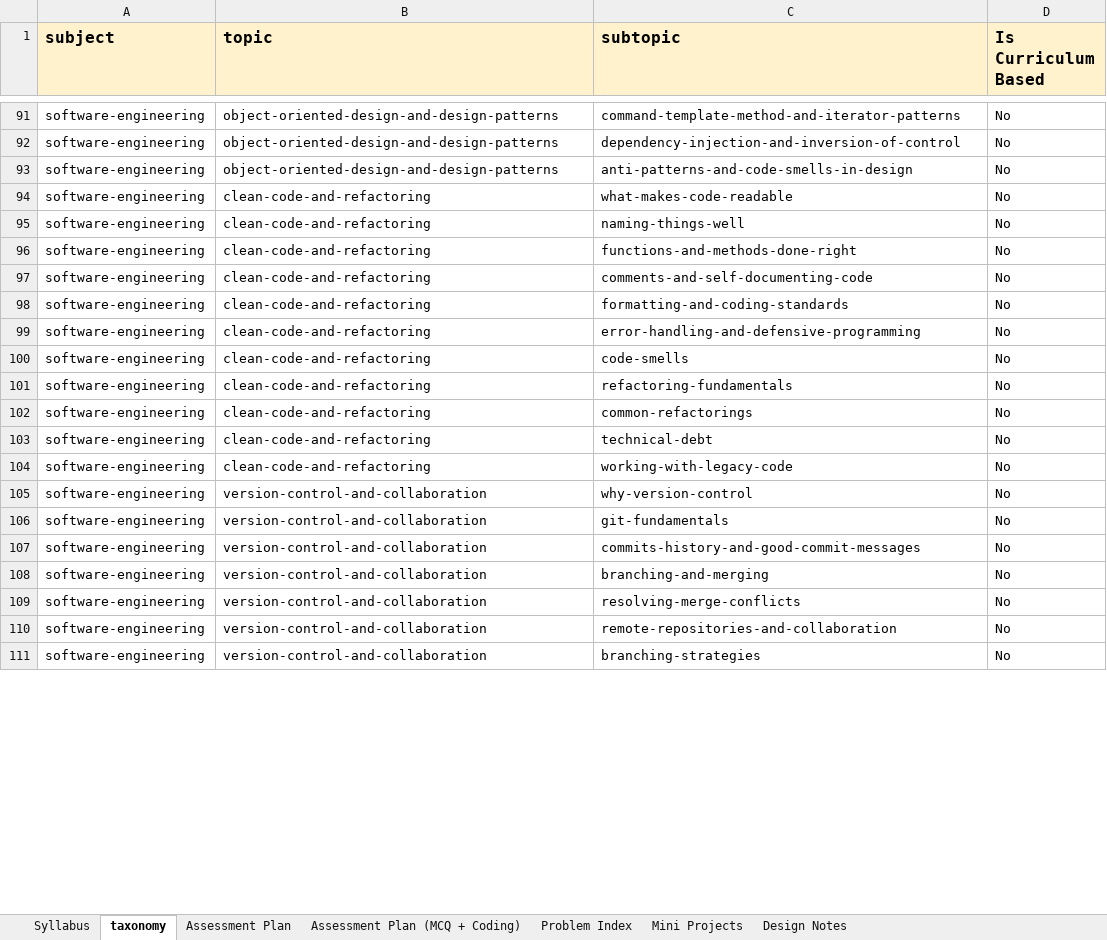
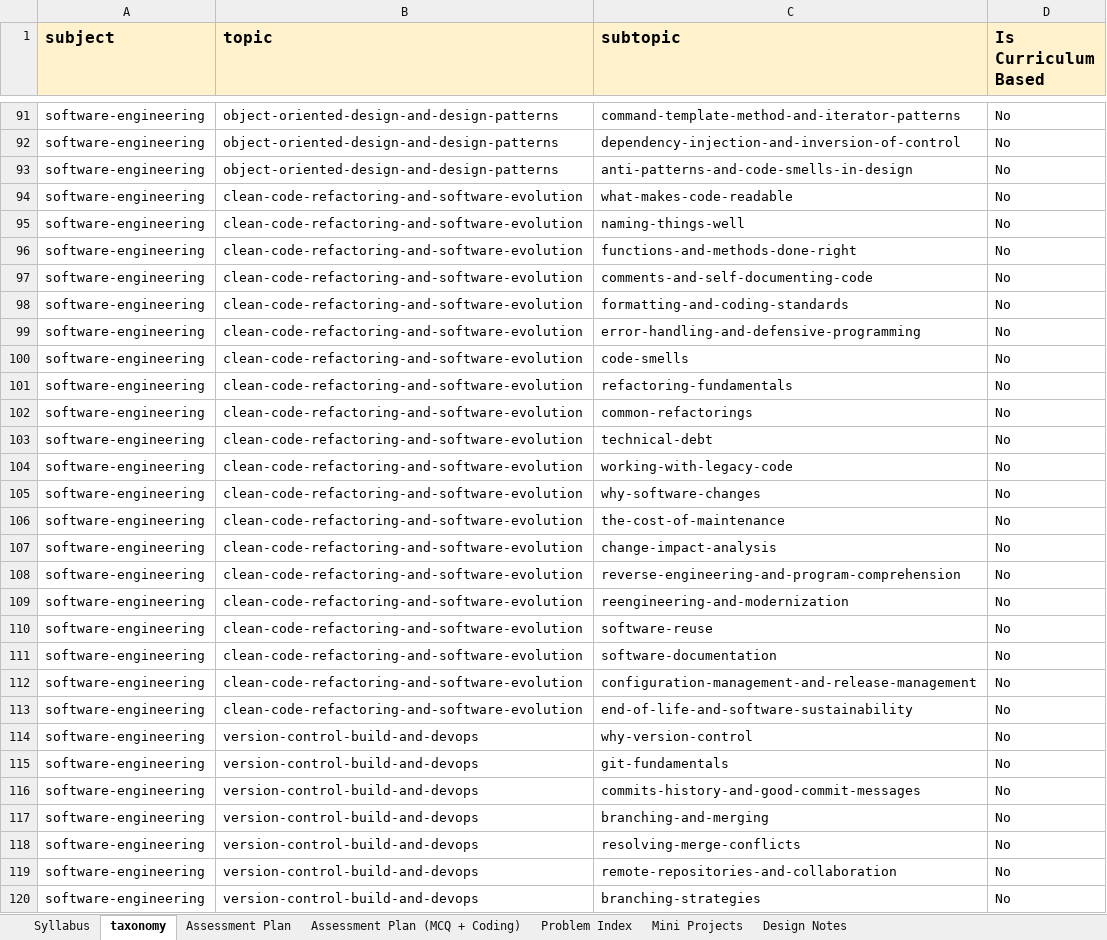
Before and after one commit to sumanpoojary2006-create/ByteXL, an Excel workbook: Course_Blueprint_for_Software_Engineering.xlsx, sheet taxonomy, drawn as a sheet; only a part is shown, gaps mark what is left out; values as stored, in another font and other column widths than the file's, no borders; addresses are those after the commit; the diff covers the shown part only; the diff names each change by its address in the sheet, - before the commit and + after, or states it on an @@ line.

```diff
--- a/Course_Blueprint_for_Software_Engineering.xlsx (sheet taxonomy)
+++ b/Course_Blueprint_for_Software_Engineering.xlsx (sheet taxonomy)
-B94:B104 (topic): clean-code-and-refactoring
+B94:B104 (topic): clean-code-refactoring-and-software-evolution
+row 105: software-engineering | clean-code-refactoring-and-software-evolution | why-software-changes | No
+row 106: software-engineering | clean-code-refactoring-and-software-evolution | the-cost-of-maintenance | No
+row 107: software-engineering | clean-code-refactoring-and-software-evolution | change-impact-analysis | No
+row 108: software-engineering | clean-code-refactoring-and-software-evolution | reverse-engineering-and-program-comprehension | No
+row 109: software-engineering | clean-code-refactoring-and-software-evolution | reengineering-and-modernization | No
+row 110: software-engineering | clean-code-refactoring-and-software-evolution | software-reuse | No
+row 111: software-engineering | clean-code-refactoring-and-software-evolution | software-documentation | No
+row 112: software-engineering | clean-code-refactoring-and-software-evolution | configuration-management-and-release-management | No
+row 113: software-engineering | clean-code-refactoring-and-software-evolution | end-of-life-and-software-sustainability | No
-B114:B120 (topic): version-control-and-collaboration
+B114:B120 (topic): version-control-build-and-devops
```
Also changed, not shown: 11 added rows, 20 removed rows and 46 edited cells elsewhere in this sheet, sheet Syllabus, sheet Design Notes, sheet Mini Projects.
